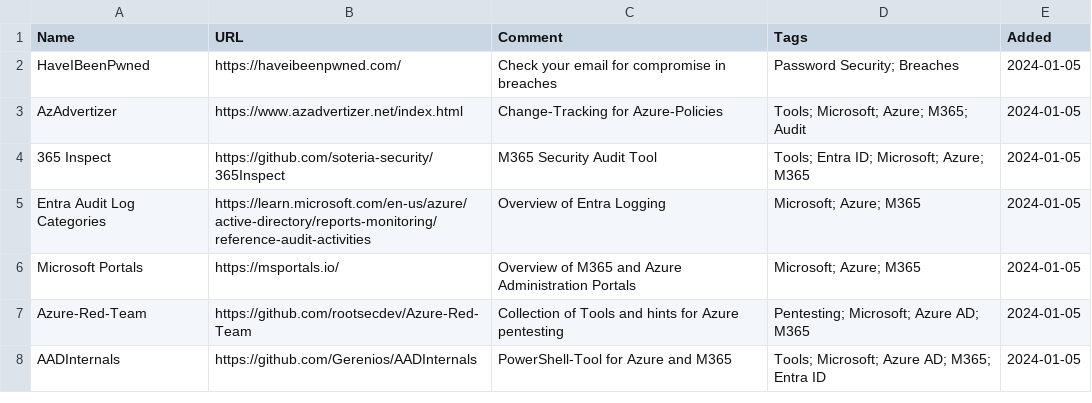
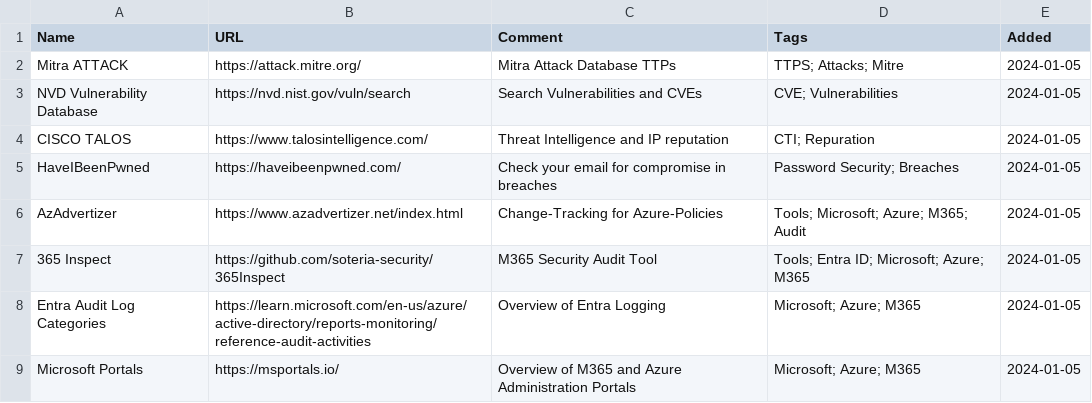
Before and after one commit to bi-sec-pub/infos, a CSV file: input.csv, drawn as a sheet; only a part is shown; the shorter side is filled out with more unchanged rows; the diff names each change by its address in the sheet, - before the commit and + after, or states it on an @@ line.

Commit message:
Update input.csv

```diff
--- a/input.csv
+++ b/input.csv
+row 2: Mitra ATTACK | https://attack.mitre.org/ | Mitra Attack Database TTPs | TTPS; Attacks; Mitre | 2024-01-05
+row 3: NVD Vulnerability Database | https://nvd.nist.gov/vuln/search | Search Vulnerabilities and CVEs | CVE; Vulnerabilities | 2024-01-05
+row 4: CISCO TALOS | https://www.talosintelligence.com/ | Threat Intelligence and IP reputation | CTI; Repuration | 2024-01-05
```
